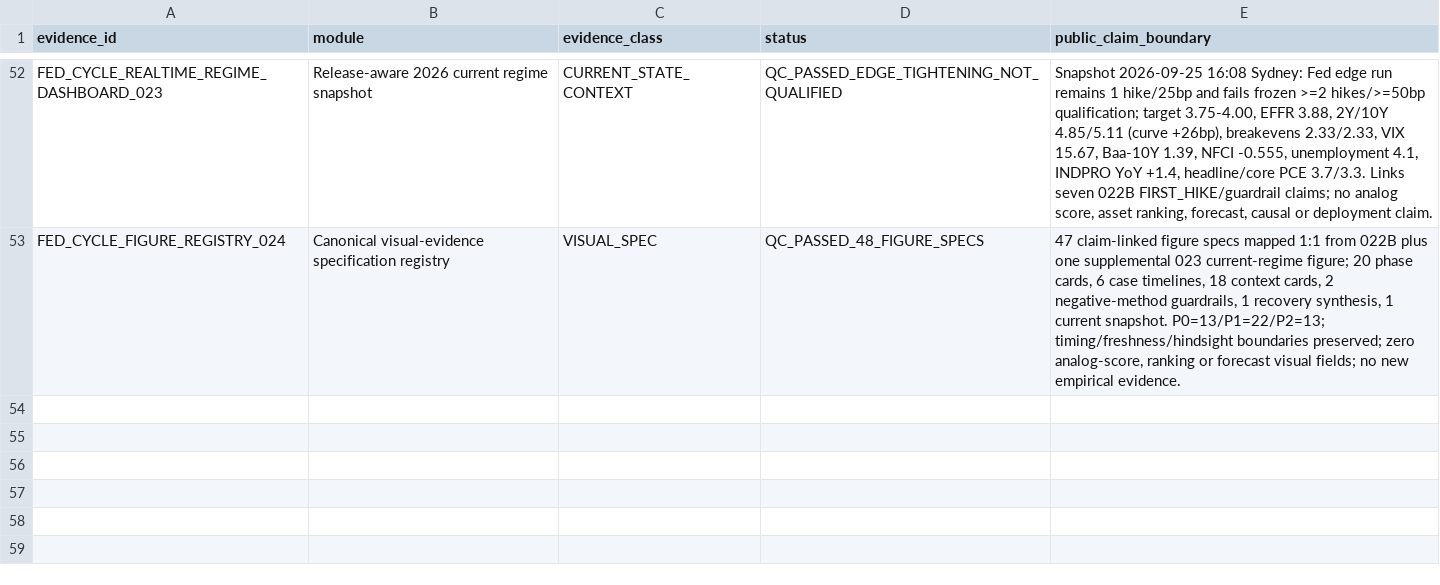
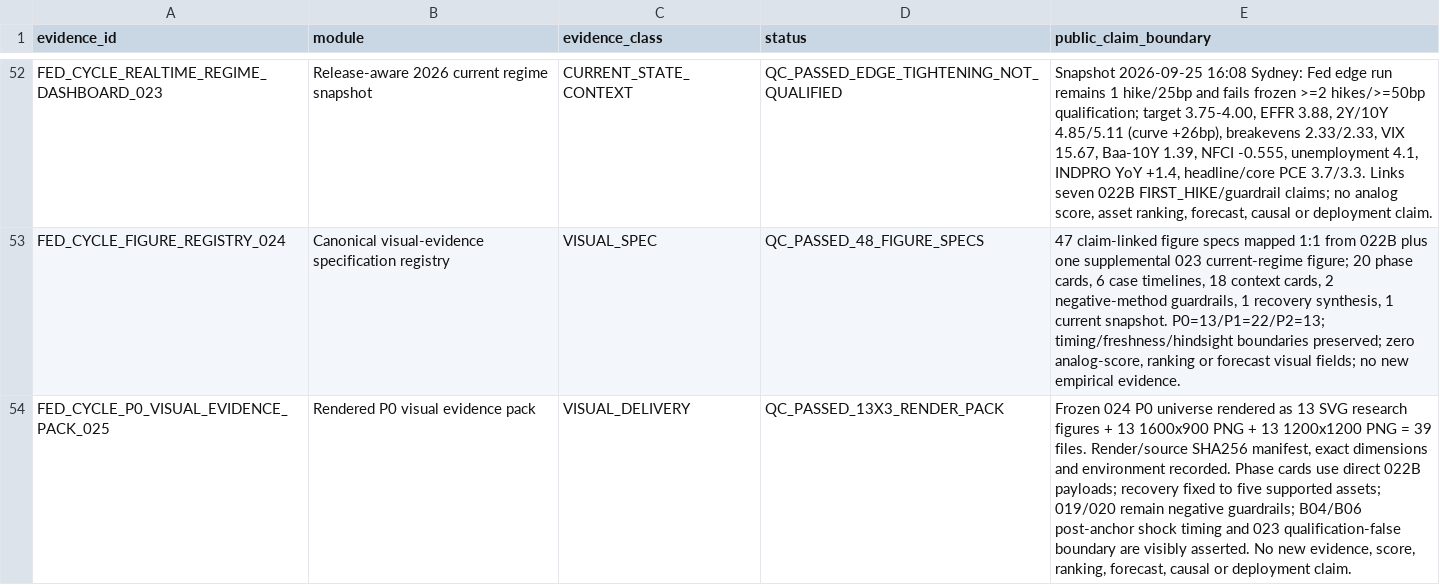
Before and after one commit to xuanyiting68-hash/gss-cb-001-macro-regime-cross-asset, a CSV file: docs/EVIDENCE_LEDGER.csv, drawn as a sheet; only a part is shown, gaps mark what is left out; the diff names each change by its address in the sheet, - before the commit and + after, or states it on an @@ line.

Commit message:
Register 025 rendered visual pack

```diff
--- a/docs/EVIDENCE_LEDGER.csv
+++ b/docs/EVIDENCE_LEDGER.csv
+row 54: FED_CYCLE_P0_VISUAL_EVIDENCE_PACK_025 | Rendered P0 visual evidence pack | VISUAL_DELIVERY | QC_PASSED_13X3_RENDER_PACK | Frozen 024 P0 universe rendered as 13 SVG research figures + 13 1600x900 PNG + 13 1200x1200 PNG = 39 files. Render/source SHA256 manifest, exact dimensions and environment recorded. Phase cards use direct 022B payloads; recovery fixed to five supported assets; 019/020 remain negative guardrails; B04/B06 post-anchor shock timing and 023 qualification-false boundary are visibly asserted. No new evidence, score, ranking, forecast, causal or deployment claim.
```
